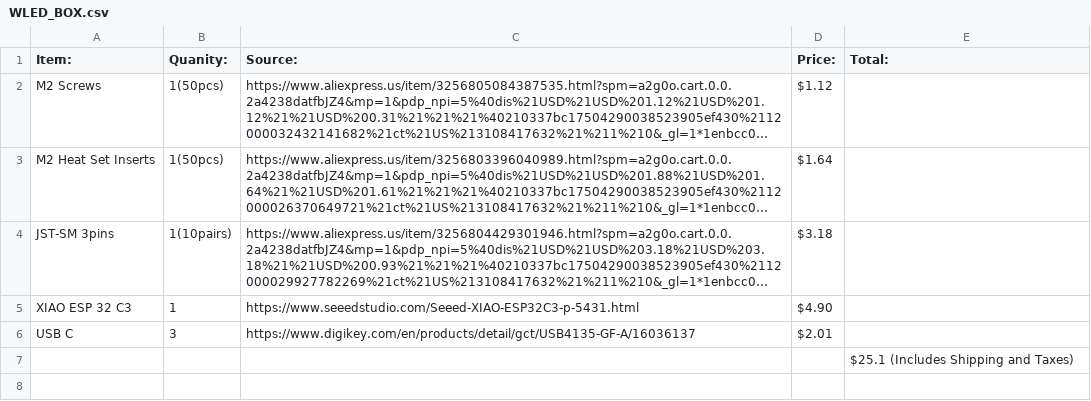
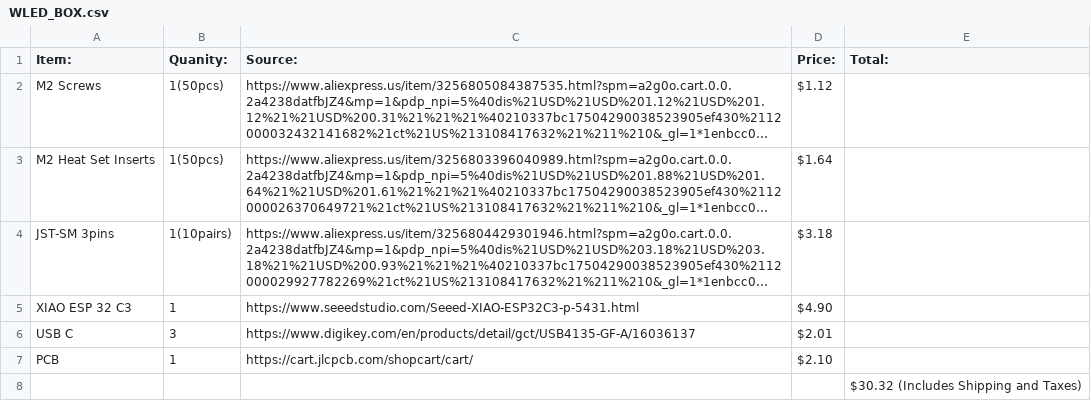
Before and after one commit to Choccy-vr/WLED-BOX, a CSV file: WLED_BOX.csv, drawn as a sheet; long unchanged cells end in ….

Commit message:
Update WLED_BOX.csv

```diff
--- a/WLED_BOX.csv
+++ b/WLED_BOX.csv
@@ -6,2 +6,3 @@ XIAO ESP 32 C3,1,https://www.seeedstudio.com/Seeed-XIAO-ESP32C3-p-5431.html,$4.9
 USB C,3,https://www.digikey.com/en/products/detail/gct/USB4135-GF-A/16036137,$2.01 ,
-,,,,$25.1 (Includes Shipping and Taxes)
+PCB,1,https://cart.jlcpcb.com/shopcart/cart/,$2.10 ,
+,,,,$30.32 (Includes Shipping and Taxes)
```
